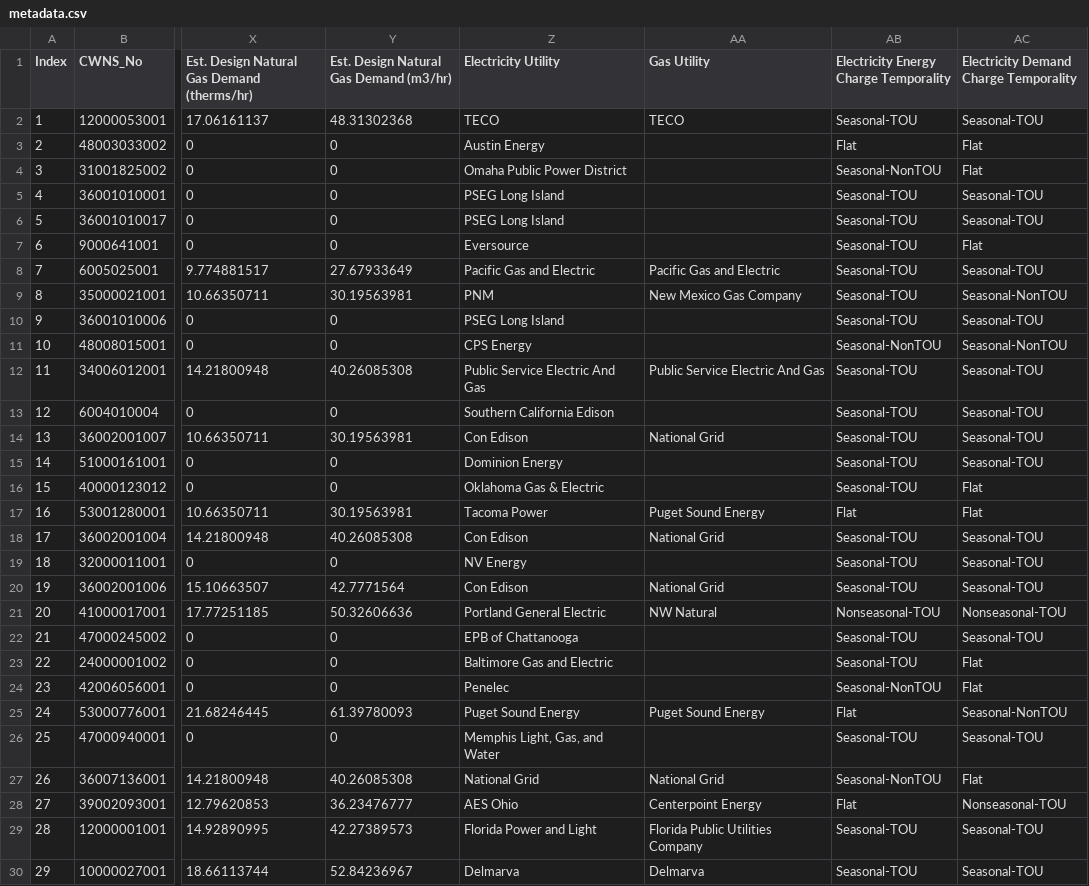
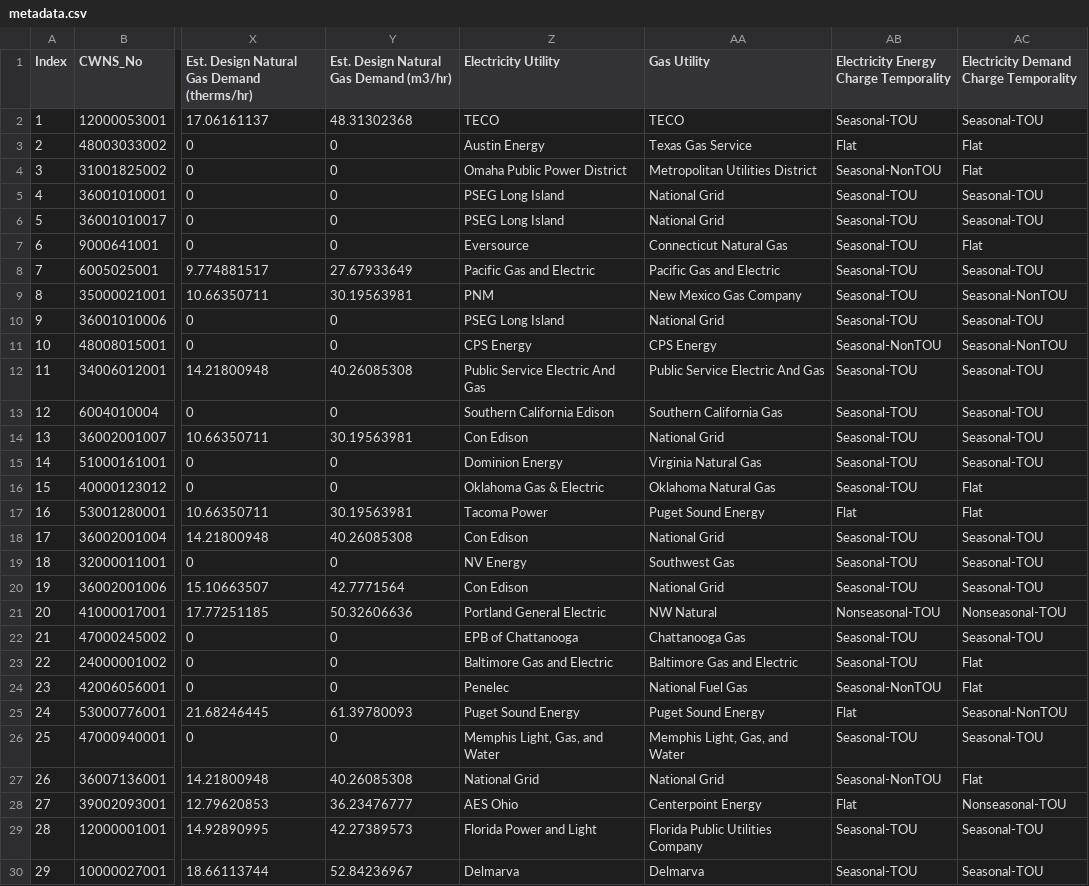
Before and after one commit to we3lab/wwtp-energy-tariffs, a CSV file: data/metadata.csv, drawn as a sheet; only a part is shown, gaps mark what is left out; the diff covers the shown part only; the diff names each change by its address in the sheet, - before the commit and + after, or states it on an @@ line.

```diff
--- a/data/metadata.csv
+++ b/data/metadata.csv
-AA3 (Gas Utility): (empty)
+AA3 (Gas Utility): Texas Gas Service
-AA4 (Gas Utility): (empty)
+AA4 (Gas Utility): Metropolitan Utilities District
-AA5:AA6 (Gas Utility): (empty)
+AA5:AA6 (Gas Utility): National Grid
-AA7 (Gas Utility): (empty)
+AA7 (Gas Utility): Connecticut Natural Gas
-AA10 (Gas Utility): (empty)
+AA10 (Gas Utility): National Grid
-AA11 (Gas Utility): (empty)
+AA11 (Gas Utility): CPS Energy
-AA13 (Gas Utility): (empty)
+AA13 (Gas Utility): Southern California Gas
-AA15 (Gas Utility): (empty)
+AA15 (Gas Utility): Virginia Natural Gas
-AA16 (Gas Utility): (empty)
+AA16 (Gas Utility): Oklahoma Natural Gas
-AA19 (Gas Utility): (empty)
+AA19 (Gas Utility): Southwest Gas
-AA22 (Gas Utility): (empty)
+AA22 (Gas Utility): Chattanooga Gas
-AA23 (Gas Utility): (empty)
+AA23 (Gas Utility): Baltimore Gas and Electric
-AA24 (Gas Utility): (empty)
+AA24 (Gas Utility): National Fuel Gas
-AA26 (Gas Utility): (empty)
+AA26 (Gas Utility): Memphis Light, Gas, and Water
```
Also changed, not shown: 30 edited cells elsewhere in this file.
